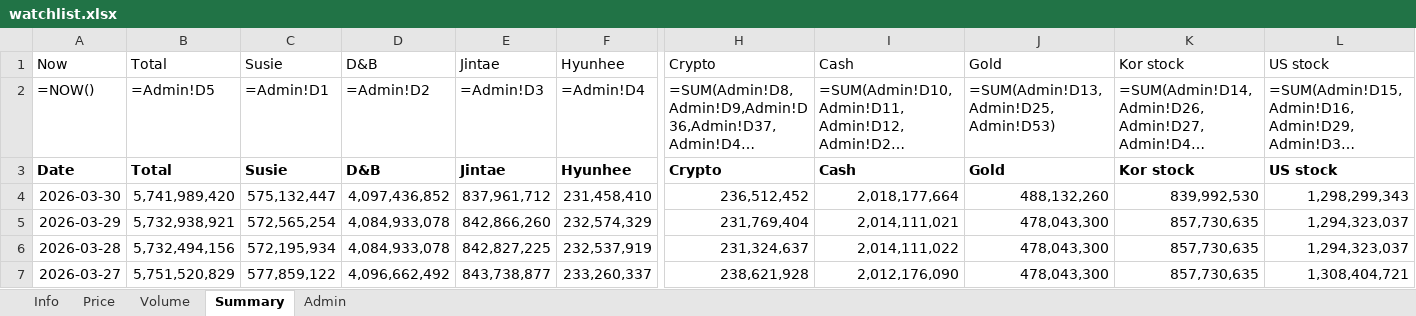
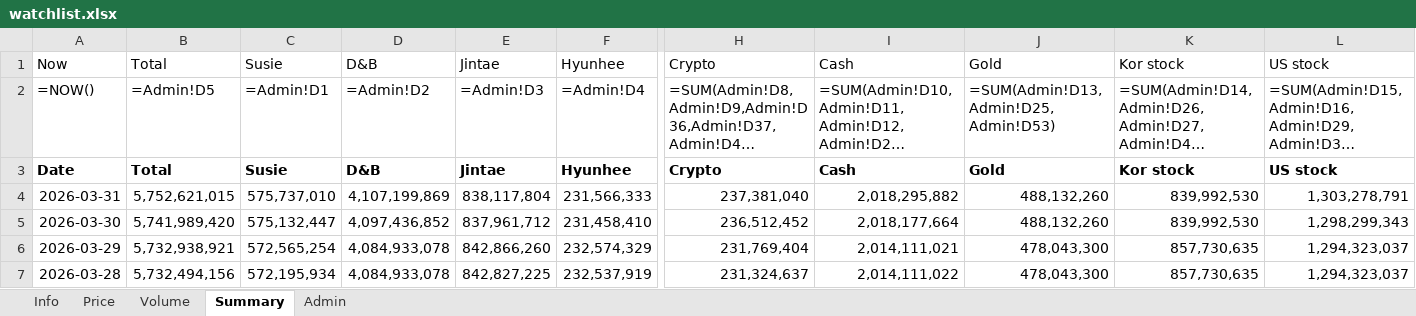
Before and after one commit to jtkimpr/finance-watch, an Excel workbook: data/watchlist.xlsx, sheet Summary, drawn as a sheet; only a part is shown, gaps mark what is left out; the shorter side is filled out with more unchanged rows; long unchanged cells end in …; values as stored, in another font and other column widths than the file's, no borders; formulas without a stored value are shown as written; rows hold the shown columns only; the diff names each change by its address in the sheet, - before the commit and + after, or states it on an @@ line.

```diff
--- a/data/watchlist.xlsx (sheet Summary)
+++ b/data/watchlist.xlsx (sheet Summary)
+row 4: 2026-03-31 | 5,752,621,015 | 575,737,010 | 4,107,199,869 | 838,117,804 | 231,566,333 | 237,381,040 | 2,018,295,882 | 488,132,260 | 839,992,530 | 1,303,278,791
```
Also changed, not shown: sheet Price, sheet Volume, 9 other files.
